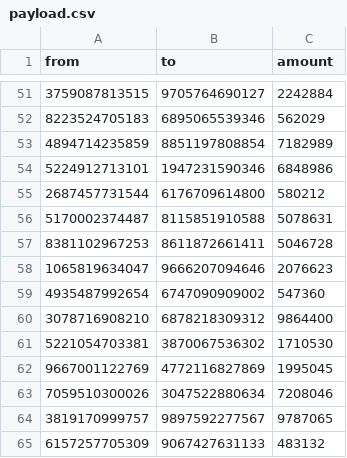
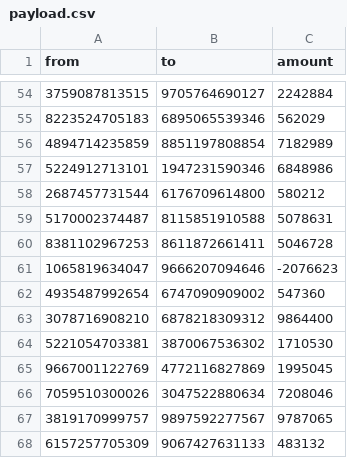
Before and after one commit to brunopetrolini/mevo-challenge, a CSV file: payload.csv, drawn as a sheet; only a part is shown, gaps mark what is left out; the diff covers the shown part only.

```diff
--- a/payload.csv
+++ b/payload.csv
@@ -57,3 +60,3 @@ from;to;amount
 8381102967253;8611872661411;5046728
-1065819634047;9666207094646;2076623
+1065819634047;9666207094646;-2076623
 4935487992654;6747090909002;547360
```
Also changed, not shown: 3 added rows and 2 edited cells elsewhere in this file, 1 other file.
